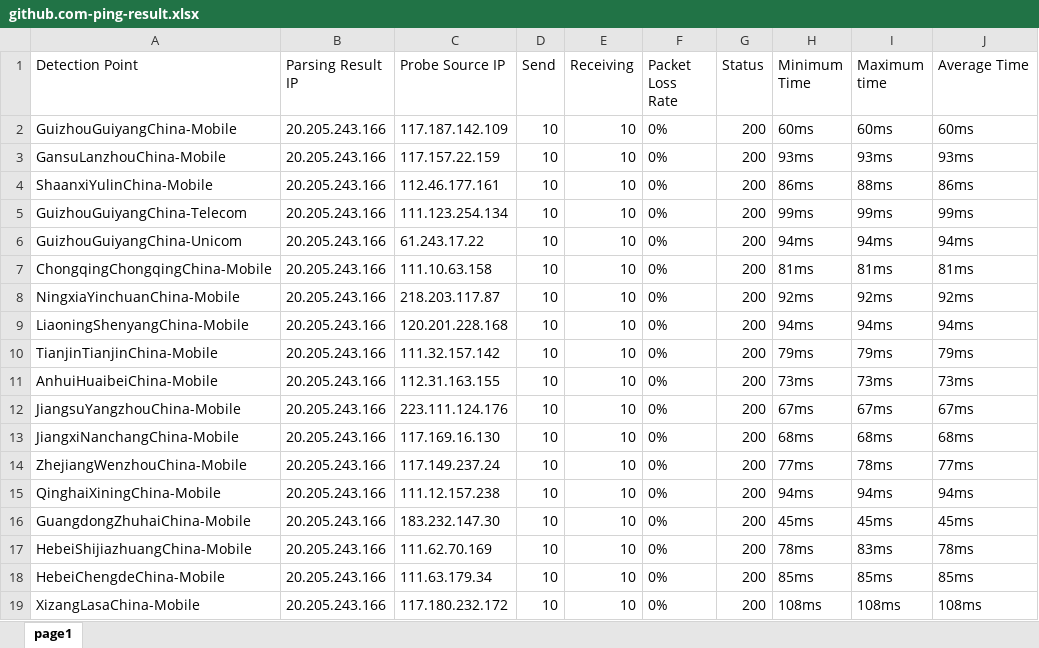
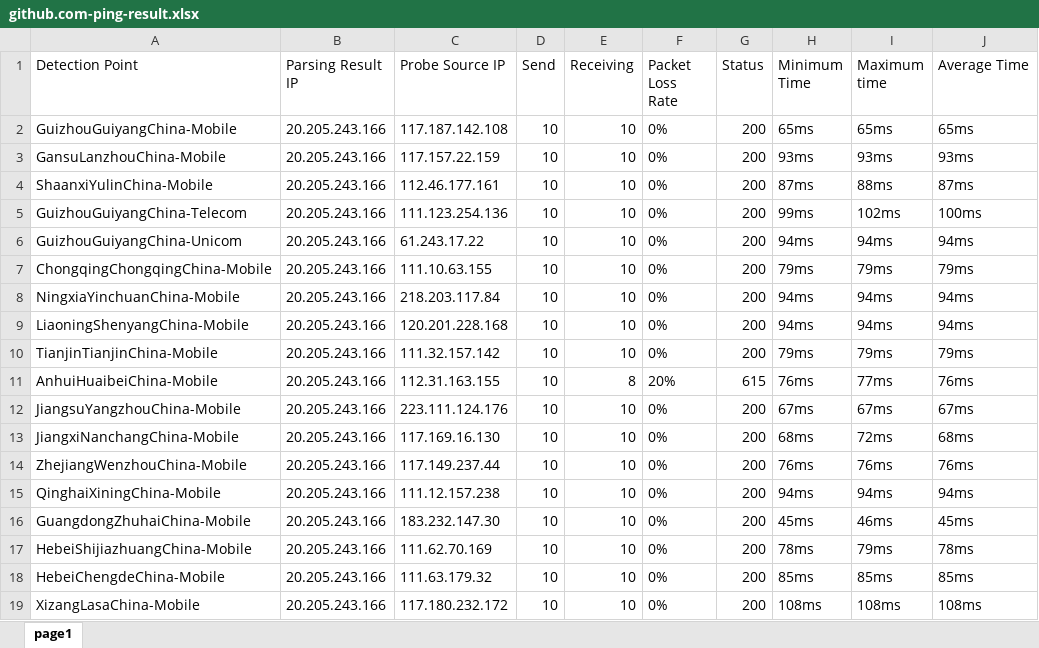
Before and after one commit to h1023605191/aliyun-boce-export, an Excel workbook: downloads/github.com-ping-result.xlsx, sheet page1, drawn as a sheet; only a part is shown; values as stored, in another font and other column widths than the file's, no borders; the diff covers the shown part only; the diff names each change by its address in the sheet, - before the commit and + after, or states it on an @@ line.

Commit message:
Add downloaded file

```diff
--- a/downloads/github.com-ping-result.xlsx (sheet page1)
+++ b/downloads/github.com-ping-result.xlsx (sheet page1)
-C2 (Probe Source IP): 117.187.142.109
+C2 (Probe Source IP): 117.187.142.108
-H2 (Minimum Time): 60ms
+H2 (Minimum Time): 65ms
-I2 (Maximum time): 60ms
+I2 (Maximum time): 65ms
-J2 (Average Time): 60ms
+J2 (Average Time): 65ms
-H4 (Minimum Time): 86ms
+H4 (Minimum Time): 87ms
-J4 (Average Time): 86ms
+J4 (Average Time): 87ms
-C5 (Probe Source IP): 111.123.254.134
+C5 (Probe Source IP): 111.123.254.136
-I5 (Maximum time): 99ms
+I5 (Maximum time): 102ms
-J5 (Average Time): 99ms
+J5 (Average Time): 100ms
-C7 (Probe Source IP): 111.10.63.158
+C7 (Probe Source IP): 111.10.63.155
-H7 (Minimum Time): 81ms
+H7 (Minimum Time): 79ms
-I7 (Maximum time): 81ms
+I7 (Maximum time): 79ms
-J7 (Average Time): 81ms
+J7 (Average Time): 79ms
-C8 (Probe Source IP): 218.203.117.87
+C8 (Probe Source IP): 218.203.117.84
-H8 (Minimum Time): 92ms
+H8 (Minimum Time): 94ms
-I8 (Maximum time): 92ms
+I8 (Maximum time): 94ms
-J8 (Average Time): 92ms
+J8 (Average Time): 94ms
-E11 (Receiving): 10
+E11 (Receiving): 8
-F11 (Packet Loss Rate): 0%
+F11 (Packet Loss Rate): 20%
-G11 (Status): 200
+G11 (Status): 615
-H11 (Minimum Time): 73ms
+H11 (Minimum Time): 76ms
-I11 (Maximum time): 73ms
+I11 (Maximum time): 77ms
-J11 (Average Time): 73ms
+J11 (Average Time): 76ms
-I13 (Maximum time): 68ms
+I13 (Maximum time): 72ms
-C14 (Probe Source IP): 117.149.237.24
+C14 (Probe Source IP): 117.149.237.44
-H14 (Minimum Time): 77ms
+H14 (Minimum Time): 76ms
-I14 (Maximum time): 78ms
+I14 (Maximum time): 76ms
-J14 (Average Time): 77ms
+J14 (Average Time): 76ms
-I16 (Maximum time): 45ms
+I16 (Maximum time): 46ms
-I17 (Maximum time): 83ms
+I17 (Maximum time): 79ms
-C18 (Probe Source IP): 111.63.179.34
+C18 (Probe Source IP): 111.63.179.32
```
Also changed, not shown: 1 removed row and 447 edited cells elsewhere in this sheet.
